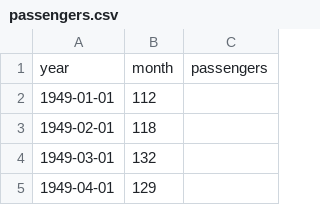
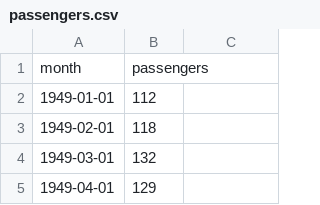
Before and after one commit to hussain99711/AI-Powered-Passenger-Forecasting-with-Facebook-Prophet, a CSV file: passengers.csv, drawn as a sheet; only a part is shown; removed rows and columns are numbered as before the commit, all else as after; the diff names each change by its address in the sheet, - before the commit and + after, or states it on an @@ line.

Commit message:
Update passengers.csv

```diff
--- a/passengers.csv
+++ b/passengers.csv
-row 1: year | month | passengers
+row 1: month | passengers
```
